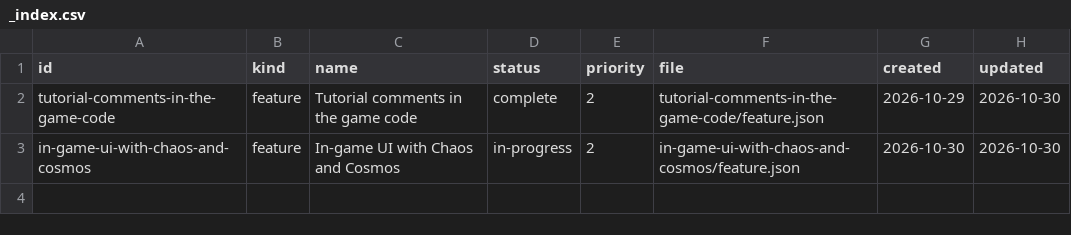
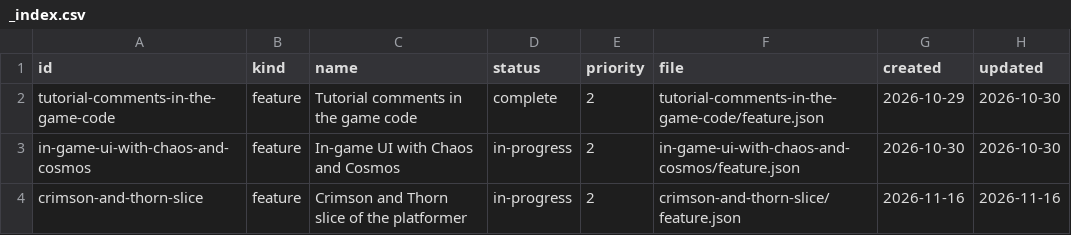
Before and after one commit to DeanWilsonDev/lantern, a CSV file: docs/kanban/platformer-game/_index.csv, drawn as a sheet.

```diff
--- a/docs/kanban/platformer-game/_index.csv
+++ b/docs/kanban/platformer-game/_index.csv
@@ -3 +3,2 @@ tutorial-comments-in-the-game-code,feature,Tutorial comments in the game code,co
 in-game-ui-with-chaos-and-cosmos,feature,In-game UI with Chaos and Cosmos,in-progress,2,in-game-ui-with-chaos-and-cosmos/feature.json,2026-10-30,2026-10-30
+crimson-and-thorn-slice,feature,Crimson and Thorn slice of the platformer,in-progress,2,crimson-and-thorn-slice/feature.json,2026-11-16,2026-11-16
```
Also changed, not shown: docs/kanban/engine-follow-ups/_index.csv, 14 other files.
